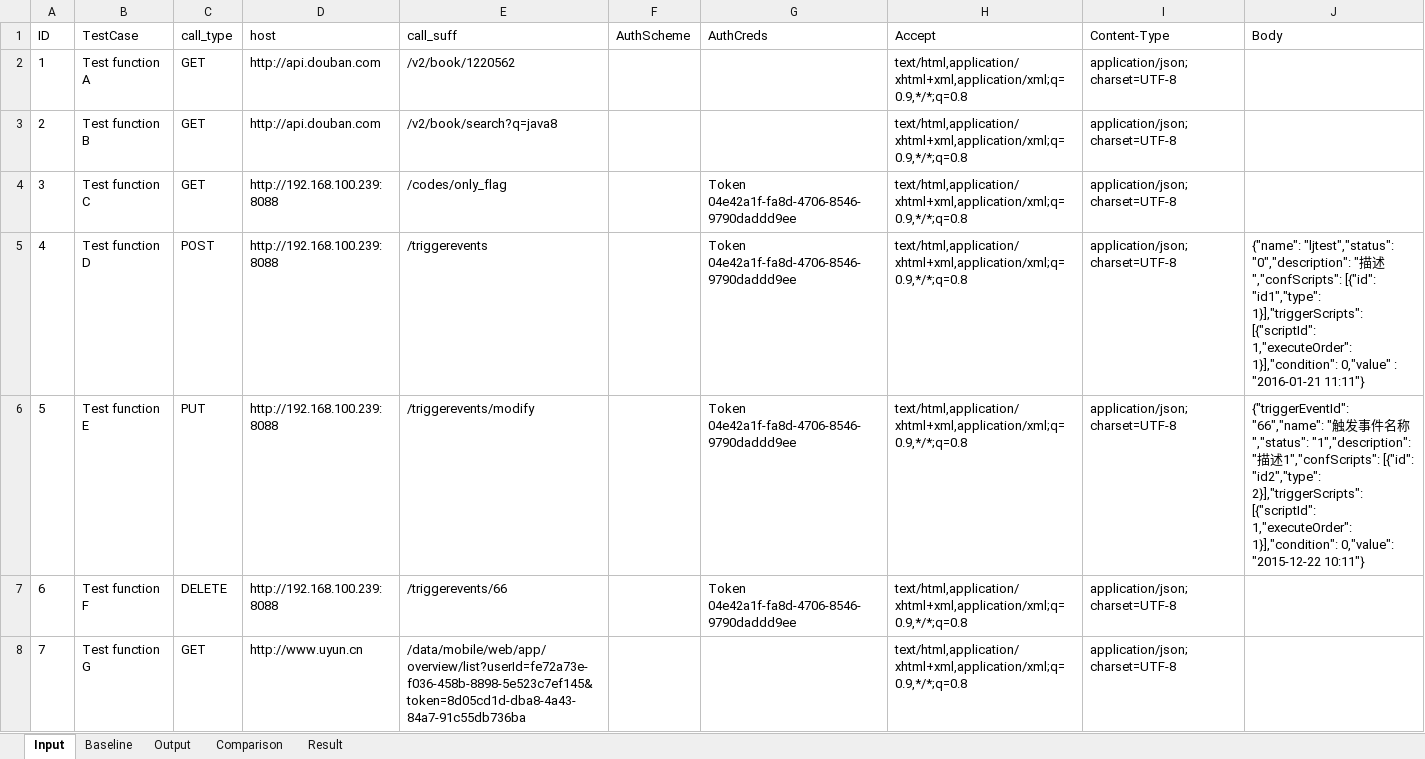
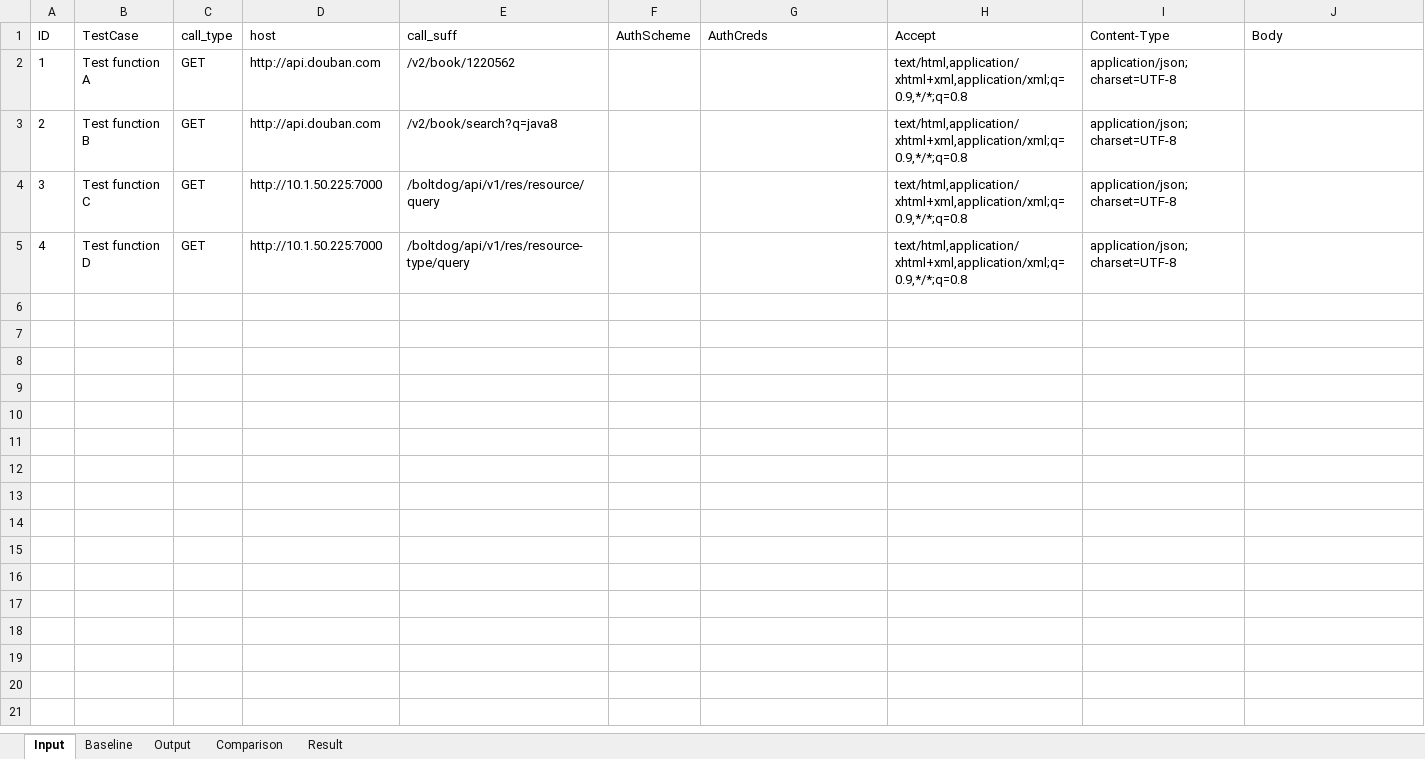
Before and after one commit to arthur657834/test-tools, an Excel workbook: RestfulAPITest/Http_Request_workbook_Data.xlsx, sheet Input, drawn as a sheet; values as stored, in another font and other column widths than the file's, no borders; the diff names each change by its address in the sheet, - before the commit and + after, or states it on an @@ line.

```diff
--- a/RestfulAPITest/Http_Request_workbook_Data.xlsx (sheet Input)
+++ b/RestfulAPITest/Http_Request_workbook_Data.xlsx (sheet Input)
-D4:D5 (host): http://192.168.100.239:8088
+D4:D5 (host): http://10.1.50.225:7000
-E4 (call_suff): /codes/only_flag
+E4 (call_suff): /boltdog/api/v1/res/resource/query
-G4:G5 (AuthCreds): Token 04e42a1f-fa8d-4706-8546-9790daddd9ee
+G4:G5 (AuthCreds): (empty)
-C5 (call_type): POST
+C5 (call_type): GET
-E5 (call_suff): /triggerevents
+E5 (call_suff): /boltdog/api/v1/res/resource-type/query
-J5 (Body): {"name": "ljtest","status": "0","description": "描述","confScripts": [{"id": "id1","type": 1}],"triggerScripts": [{"scriptId": 1,"executeOrder": 1}],"condition": 0,"value" : "2016-01-21 11:11"}
+J5 (Body): (empty)
-row 6: 5 | Test function E | PUT | http://192.168.100.239:8088 | /triggerevents/modify |  | Token 04e42a1f-fa8d-4706-8546-9790daddd9ee | text/html,application/xhtml+xml,application/xml;q=0.9,*/*;q=0.8 | application/json;charset=UTF-8 | {"triggerEventId": "66","name": "触发事件名称","status": "1","description": "描述1","confScripts": [{"id": "id2","type": 2}],"triggerScripts": [{"scriptId": 1,"executeOrder": 1}],"condition": 0,"value": "2015-12-22 10:11"}
-row 7: 6 | Test function F | DELETE | http://192.168.100.239:8088 | /triggerevents/66 |  | Token 04e42a1f-fa8d-4706-8546-9790daddd9ee | text/html,application/xhtml+xml,application/xml;q=0.9,*/*;q=0.8 | application/json;charset=UTF-8
-row 8: 7 | Test function G | GET | http://www.uyun.cn | /data/mobile/web/app/overview/list?userId=fe72a73e-f036-458b-8898-5e523c7ef145&token=8d05cd1d-dba8-4a43-84a7-91c55db736ba |  |  | text/html,application/xhtml+xml,application/xml;q=0.9,*/*;q=0.8 | application/json;charset=UTF-8
```
Also changed, not shown: sheet Comparison, sheet Result, sheet Baseline, sheet Output, 12 other files.
